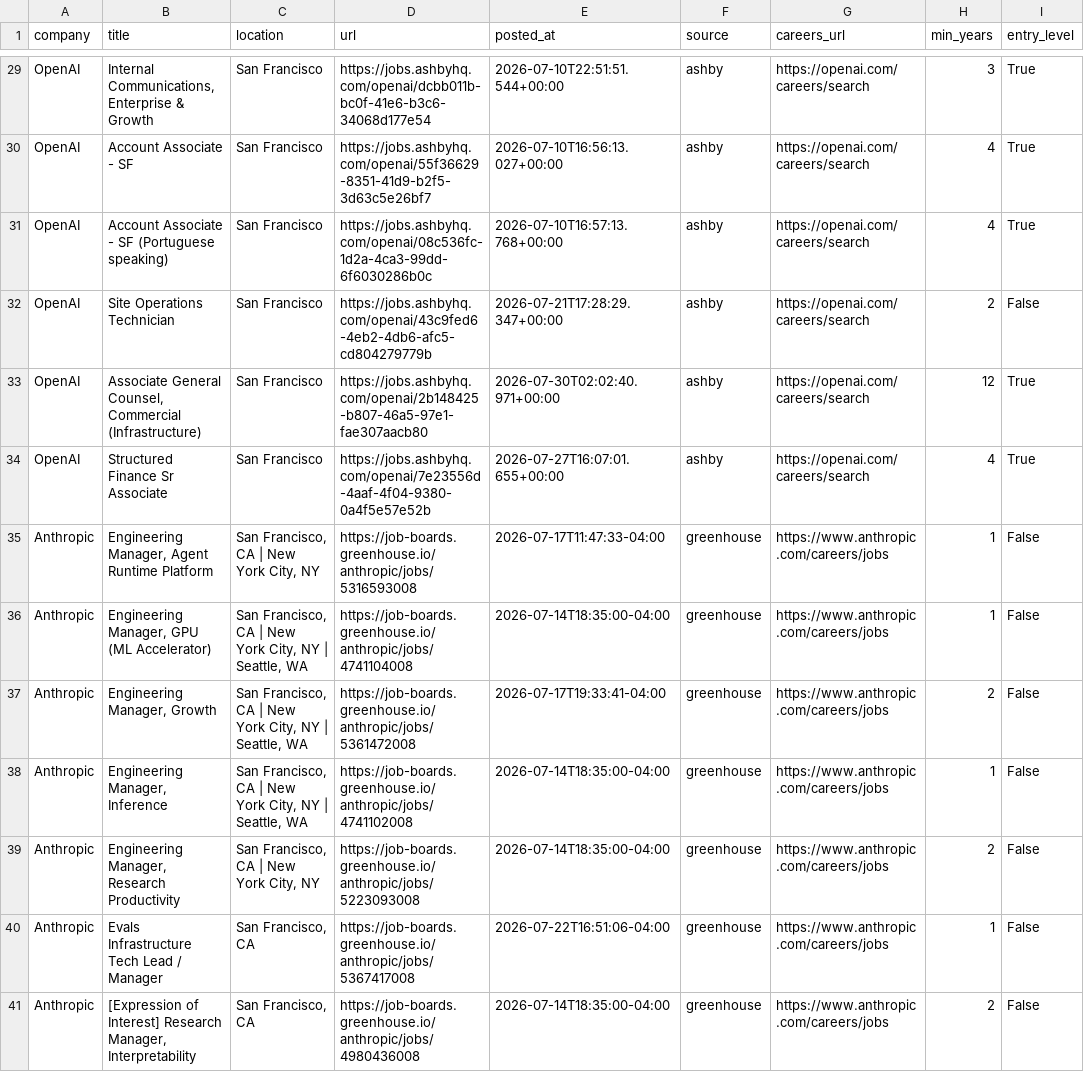
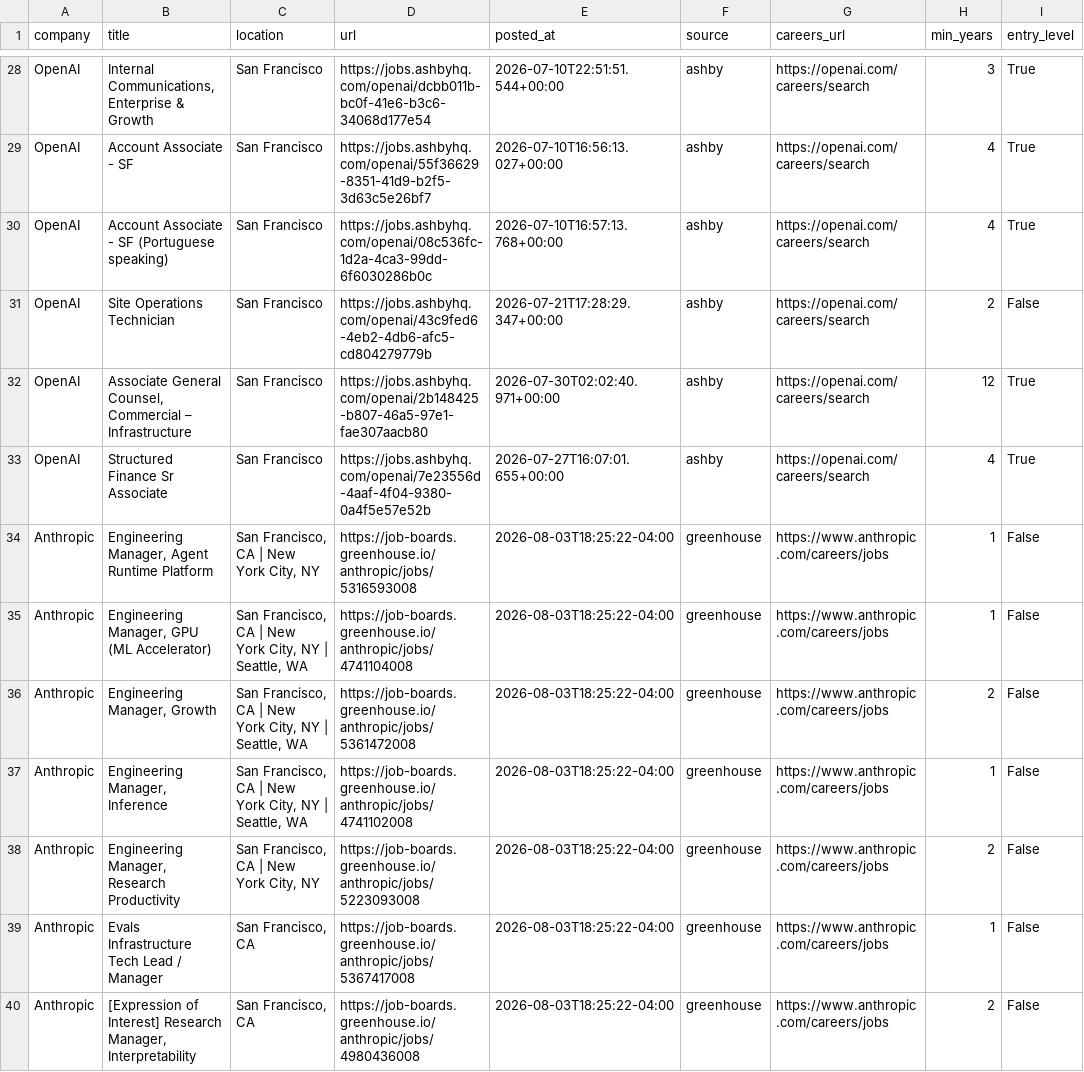
Before and after one commit to zachrosenblum/AI-Job-Board, a CSV file: New project/output/jobs.csv, drawn as a sheet; only a part is shown, gaps mark what is left out; addresses are those after the commit; the diff covers the shown part only; the diff names each change by its address in the sheet, - before the commit and + after, or states it on an @@ line.

```diff
--- a/New project/output/jobs.csv
+++ b/New project/output/jobs.csv
-B32 (title): …Counsel, Commercial (Infrastructure)
+B32 (title): …Counsel, Commercial – Infrastructure
-E34 (posted_at): 2026-07-17T11:47:33-04:00
+E34 (posted_at): 2026-08-03T18:25:22-04:00
-E35 (posted_at): 2026-07-14T18:35:00-04:00
+E35 (posted_at): 2026-08-03T18:25:22-04:00
-E36 (posted_at): 2026-07-17T19:33:41-04:00
+E36 (posted_at): 2026-08-03T18:25:22-04:00
-E37:E38 (posted_at): 2026-07-14T18:35:00-04:00
+E37:E38 (posted_at): 2026-08-03T18:25:22-04:00
-E39 (posted_at): 2026-07-22T16:51:06-04:00
+E39 (posted_at): 2026-08-03T18:25:22-04:00
-E40 (posted_at): 2026-07-14T18:35:00-04:00
+E40 (posted_at): 2026-08-03T18:25:22-04:00
```
Also changed, not shown: 1 added row, 5 removed rows and 16 edited cells elsewhere in this file, 2 other files.
